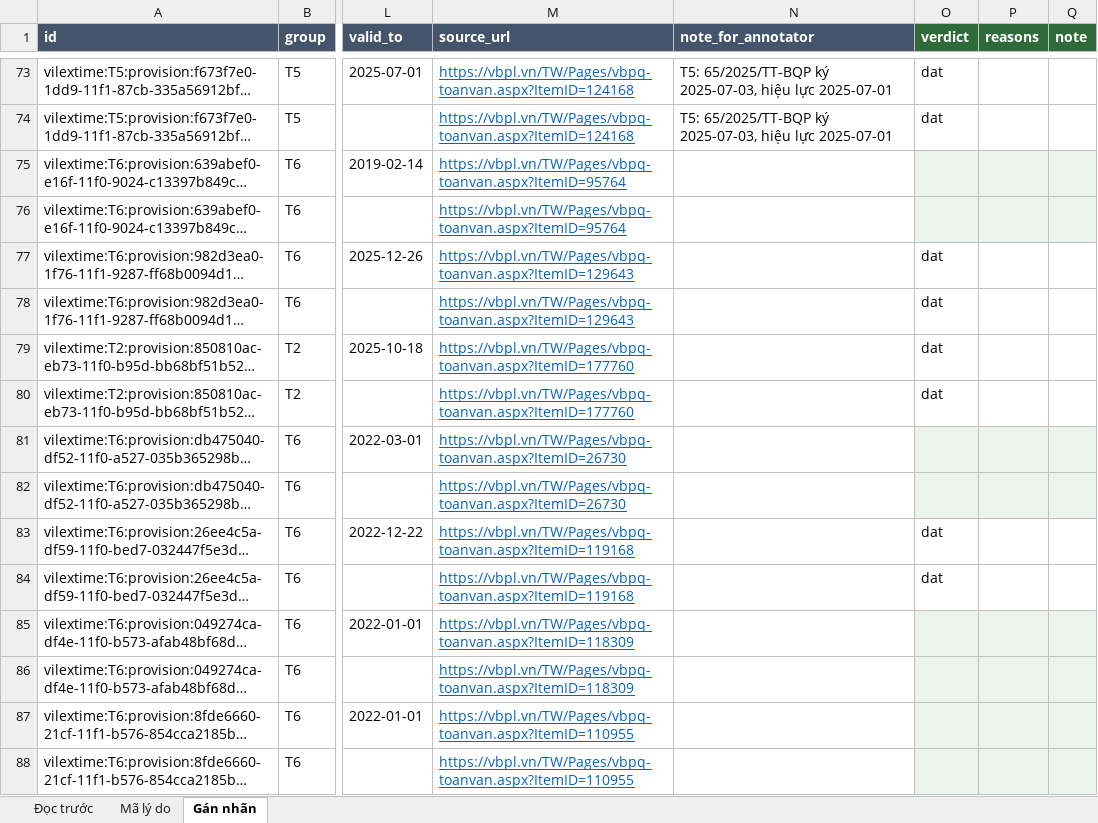
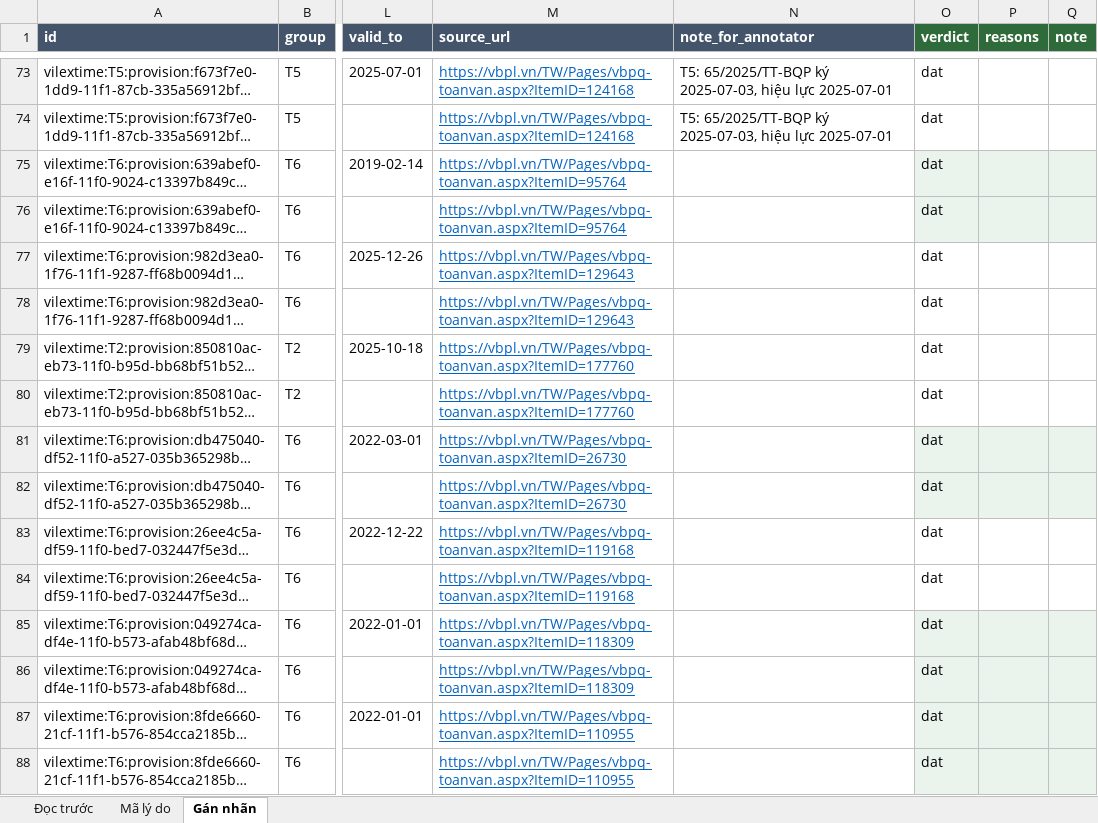
Before and after one commit to cmtri2005/graphrag-legal-thesis, an Excel workbook: data/review/crosscheck_A.xlsx, sheet Gán nhãn, drawn as a sheet; only a part is shown, gaps mark what is left out; long unchanged cells end in …; values as stored, in another font and other column widths than the file's, no borders; the diff covers the shown part only; the diff names each change by its address in the sheet, - before the commit and + after, or states it on an @@ line.

```diff
--- a/data/review/crosscheck_A.xlsx (sheet Gán nhãn)
+++ b/data/review/crosscheck_A.xlsx (sheet Gán nhãn)
-O75:O76 (verdict): (empty)
+O75:O76 (verdict): dat
-O81:O82 (verdict): (empty)
+O81:O82 (verdict): dat
-O85:O88 (verdict): (empty)
+O85:O88 (verdict): dat
```
Also changed, not shown: 136 edited cells elsewhere in this sheet, data/review/crosscheck_B.xlsx, 8 other files.
